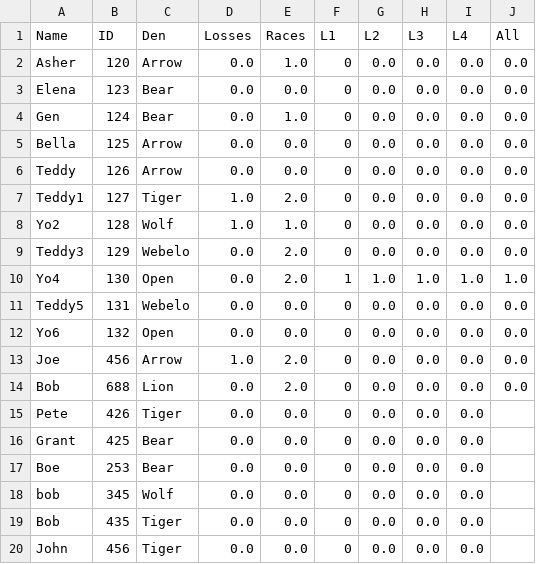
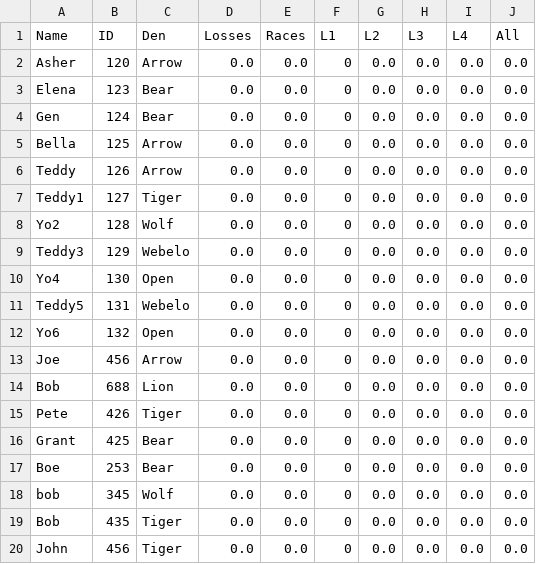
Before and after one commit to chapman178/PWDtool, a CSV file: InputData.csv, drawn as a sheet.

Commit message:
Data updated via App

```diff
--- a/InputData.csv
+++ b/InputData.csv
@@ -1,20 +1,20 @@
 Name,ID,Den,Losses,Races,L1,L2,L3,L4,All
-Asher,120,Arrow,0.0,1.0,0,0.0,0.0,0.0,0.0
+Asher,120,Arrow,0.0,0.0,0,0.0,0.0,0.0,0.0
 Elena,123,Bear,0.0,0.0,0,0.0,0.0,0.0,0.0
-Gen,124,Bear,0.0,1.0,0,0.0,0.0,0.0,0.0
+Gen,124,Bear,0.0,0.0,0,0.0,0.0,0.0,0.0
 Bella,125,Arrow,0.0,0.0,0,0.0,0.0,0.0,0.0
 Teddy,126,Arrow,0.0,0.0,0,0.0,0.0,0.0,0.0
-Teddy1,127,Tiger,1.0,2.0,0,0.0,0.0,0.0,0.0
-Yo2,128,Wolf,1.0,1.0,0,0.0,0.0,0.0,0.0
-Teddy3,129,Webelo,0.0,2.0,0,0.0,0.0,0.0,0.0
-Yo4,130,Open,0.0,2.0,1,1.0,1.0,1.0,1.0
+Teddy1,127,Tiger,0.0,0.0,0,0.0,0.0,0.0,0.0
+Yo2,128,Wolf,0.0,0.0,0,0.0,0.0,0.0,0.0
+Teddy3,129,Webelo,0.0,0.0,0,0.0,0.0,0.0,0.0
+Yo4,130,Open,0.0,0.0,0,0.0,0.0,0.0,0.0
 Teddy5,131,Webelo,0.0,0.0,0,0.0,0.0,0.0,0.0
 Yo6,132,Open,0.0,0.0,0,0.0,0.0,0.0,0.0
-Joe,456,Arrow,1.0,2.0,0,0.0,0.0,0.0,0.0
-Bob,688,Lion,0.0,2.0,0,0.0,0.0,0.0,0.0
-Pete,426,Tiger,0.0,0.0,0,0.0,0.0,0.0,
-Grant,425,Bear,0.0,0.0,0,0.0,0.0,0.0,
-Boe,253,Bear,0.0,0.0,0,0.0,0.0,0.0,
-bob,345,Wolf,0.0,0.0,0,0.0,0.0,0.0,
-Bob,435,Tiger,0.0,0.0,0,0.0,0.0,0.0,
-John,456,Tiger,0.0,0.0,0,0.0,0.0,0.0,
+Joe,456,Arrow,0.0,0.0,0,0.0,0.0,0.0,0.0
+Bob,688,Lion,0.0,0.0,0,0.0,0.0,0.0,0.0
+Pete,426,Tiger,0.0,0.0,0,0.0,0.0,0.0,0.0
+Grant,425,Bear,0.0,0.0,0,0.0,0.0,0.0,0.0
+Boe,253,Bear,0.0,0.0,0,0.0,0.0,0.0,0.0
+bob,345,Wolf,0.0,0.0,0,0.0,0.0,0.0,0.0
+Bob,435,Tiger,0.0,0.0,0,0.0,0.0,0.0,0.0
+John,456,Tiger,0.0,0.0,0,0.0,0.0,0.0,0.0
```
